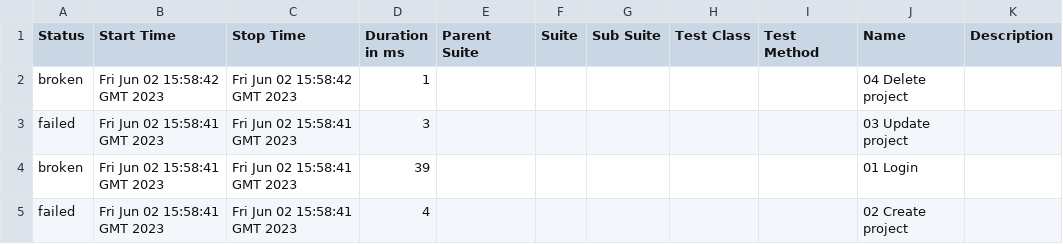
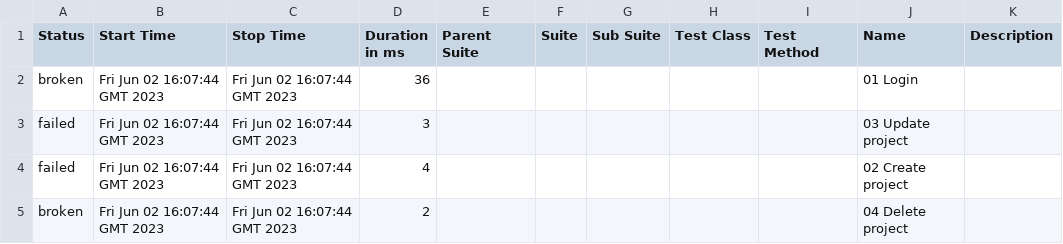
Before and after one commit to borismm3/todoly-specflow, a CSV file: data/suites.csv, drawn as a sheet.

```diff
--- a/data/suites.csv
+++ b/data/suites.csv
@@ -1,5 +1,5 @@
 "Status","Start Time","Stop Time","Duration in ms","Parent Suite","Suite","Sub Suite","Test Class","Test Method","Name","Description"
-"broken","Fri Jun 02 15:58:42 GMT 2023","Fri Jun 02 15:58:42 GMT 2023","1","","","","","","04 Delete project",""
-"failed","Fri Jun 02 15:58:41 GMT 2023","Fri Jun 02 15:58:41 GMT 2023","3","","","","","","03 Update project",""
-"broken","Fri Jun 02 15:58:41 GMT 2023","Fri Jun 02 15:58:41 GMT 2023","39","","","","","","01 Login",""
-"failed","Fri Jun 02 15:58:41 GMT 2023","Fri Jun 02 15:58:41 GMT 2023","4","","","","","","02 Create project",""
+"broken","Fri Jun 02 16:07:44 GMT 2023","Fri Jun 02 16:07:44 GMT 2023","36","","","","","","01 Login",""
+"failed","Fri Jun 02 16:07:44 GMT 2023","Fri Jun 02 16:07:44 GMT 2023","3","","","","","","03 Update project",""
+"failed","Fri Jun 02 16:07:44 GMT 2023","Fri Jun 02 16:07:44 GMT 2023","4","","","","","","02 Create project",""
+"broken","Fri Jun 02 16:07:44 GMT 2023","Fri Jun 02 16:07:44 GMT 2023","2","","","","","","04 Delete project",""
```
Also changed, not shown: 53 other files.
